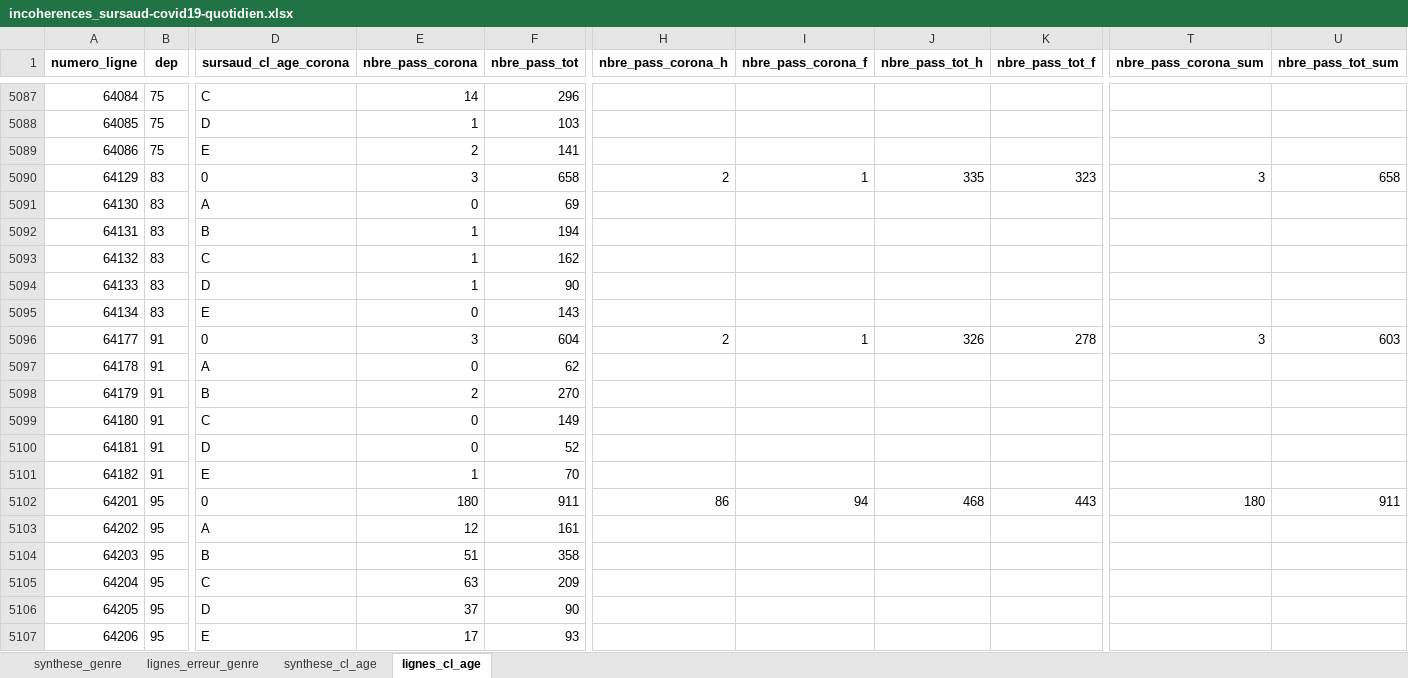
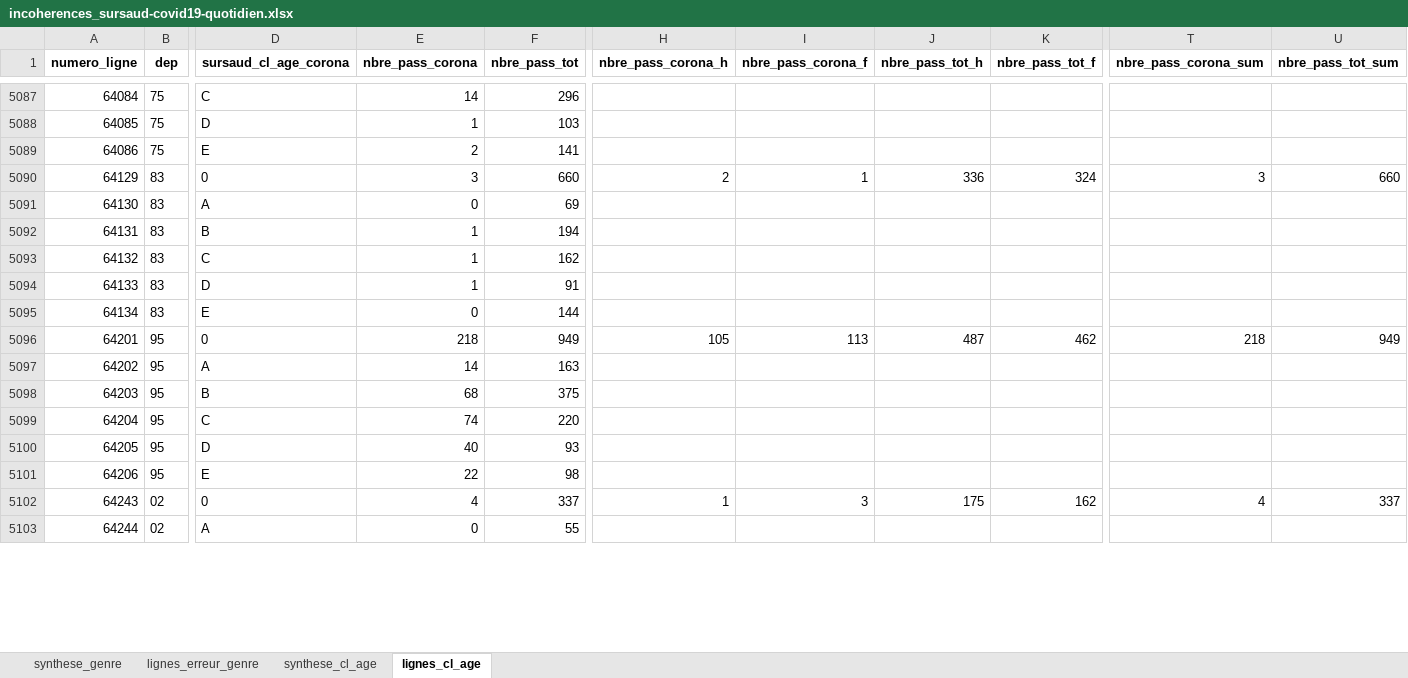
Before and after one commit to KimMontalibet/data_covid, an Excel workbook: src/output/incoherences_sursaud-covid19-quotidien.xlsx, sheet lignes_cl_age, drawn as a sheet; only a part is shown, gaps mark what is left out; values as stored, in another font and other column widths than the file's, no borders; removed rows and columns are numbered as before the commit, all else as after; rows hold the shown columns only; the diff covers the shown part only; the diff names each change by its address in the sheet, - before the commit and + after, or states it on an @@ line.

Commit message:
New data at 2020-06-12T18:03:16Z [skip ci]

```diff
--- a/src/output/incoherences_sursaud-covid19-quotidien.xlsx (sheet lignes_cl_age)
+++ b/src/output/incoherences_sursaud-covid19-quotidien.xlsx (sheet lignes_cl_age)
-F5090 (nbre_pass_tot): 658
+F5090 (nbre_pass_tot): 660
-J5090 (nbre_pass_tot_h): 335
+J5090 (nbre_pass_tot_h): 336
-K5090 (nbre_pass_tot_f): 323
+K5090 (nbre_pass_tot_f): 324
-U5090 (nbre_pass_tot_sum): 658
+U5090 (nbre_pass_tot_sum): 660
-F5094 (nbre_pass_tot): 90
+F5094 (nbre_pass_tot): 91
-F5095 (nbre_pass_tot): 143
+F5095 (nbre_pass_tot): 144
-row 5096: 64177 | 91 | 0 | 3 | 604 | 2 | 1 | 326 | 278 | 3 | 603
-row 5097: 64178 | 91 | A | 0 | 62
-row 5098: 64179 | 91 | B | 2 | 270
-row 5099: 64180 | 91 | C | 0 | 149
-row 5100: 64181 | 91 | D | 0 | 52
-row 5101: 64182 | 91 | E | 1 | 70
-E5096 (nbre_pass_corona): 180
+E5096 (nbre_pass_corona): 218
-F5096 (nbre_pass_tot): 911
+F5096 (nbre_pass_tot): 949
-H5096 (nbre_pass_corona_h): 86
+H5096 (nbre_pass_corona_h): 105
-I5096 (nbre_pass_corona_f): 94
+I5096 (nbre_pass_corona_f): 113
-J5096 (nbre_pass_tot_h): 468
+J5096 (nbre_pass_tot_h): 487
-K5096 (nbre_pass_tot_f): 443
+K5096 (nbre_pass_tot_f): 462
-T5096 (nbre_pass_corona_sum): 180
+T5096 (nbre_pass_corona_sum): 218
-U5096 (nbre_pass_tot_sum): 911
+U5096 (nbre_pass_tot_sum): 949
-E5097 (nbre_pass_corona): 12
+E5097 (nbre_pass_corona): 14
-F5097 (nbre_pass_tot): 161
+F5097 (nbre_pass_tot): 163
-E5098 (nbre_pass_corona): 51
+E5098 (nbre_pass_corona): 68
-F5098 (nbre_pass_tot): 358
+F5098 (nbre_pass_tot): 375
-E5099 (nbre_pass_corona): 63
+E5099 (nbre_pass_corona): 74
-F5099 (nbre_pass_tot): 209
+F5099 (nbre_pass_tot): 220
-E5100 (nbre_pass_corona): 37
+E5100 (nbre_pass_corona): 40
-F5100 (nbre_pass_tot): 90
+F5100 (nbre_pass_tot): 93
-E5101 (nbre_pass_corona): 17
+E5101 (nbre_pass_corona): 22
-F5101 (nbre_pass_tot): 93
+F5101 (nbre_pass_tot): 98
+row 5102: 64243 | 02 | 0 | 4 | 337 | 1 | 3 | 175 | 162 | 4 | 337
+row 5103: 64244 | 02 | A | 0 | 55
```
Also changed, not shown: 40 added rows, 6 removed rows and 192 edited cells elsewhere in this sheet, sheet lignes_erreur_genre, sheet synthese_genre, sheet synthese_cl_age, src/output/incoherences_donnees-hospitalieres-etablissements-covid19.xlsx, src/output/incoherences_donnees-tests-covid19-labo-hebdomadaire.xlsx, 4 other files.
